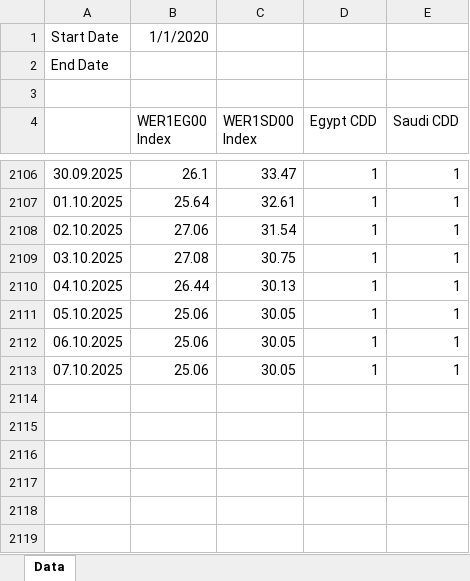
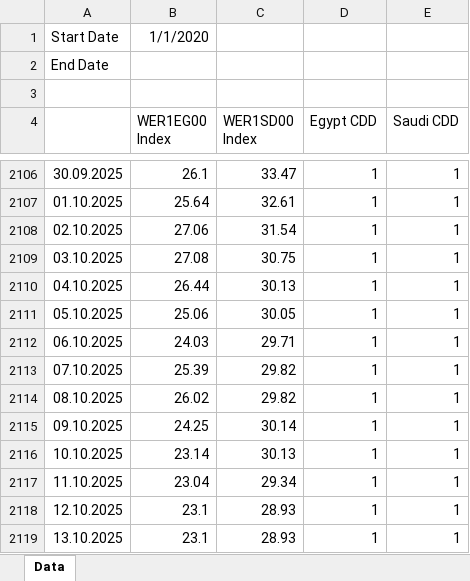
Before and after one commit to charlesgre/fuel-dashboard, an Excel workbook: CDD/Data temperatures.xlsx, sheet Data, drawn as a sheet; only a part is shown, gaps mark what is left out; values as stored, in another font and other column widths than the file's, no borders; the diff names each change by its address in the sheet, - before the commit and + after, or states it on an @@ line.

```diff
--- a/CDD/Data temperatures.xlsx (sheet Data)
+++ b/CDD/Data temperatures.xlsx (sheet Data)
-B2112 (WER1EG00 Index): 25.06
+B2112 (WER1EG00 Index): 24.03
-C2112 (WER1SD00 Index): 30.05
+C2112 (WER1SD00 Index): 29.71
-B2113 (WER1EG00 Index): 25.06
+B2113 (WER1EG00 Index): 25.39
-C2113 (WER1SD00 Index): 30.05
+C2113 (WER1SD00 Index): 29.82
+row 2114: 08.10.2025 | 26.02 | 29.82 | 1 | 1
+row 2115: 09.10.2025 | 24.25 | 30.14 | 1 | 1
+row 2116: 10.10.2025 | 23.14 | 30.13 | 1 | 1
+row 2117: 11.10.2025 | 23.04 | 29.34 | 1 | 1
+row 2118: 12.10.2025 | 23.1 | 28.93 | 1 | 1
+row 2119: 13.10.2025 | 23.1 | 28.93 | 1 | 1
```
Also changed, not shown: CDD/Forecast temperatures.xlsx, Fuel vs gas/Gas vs Fuel.xlsx, 11 other files.
